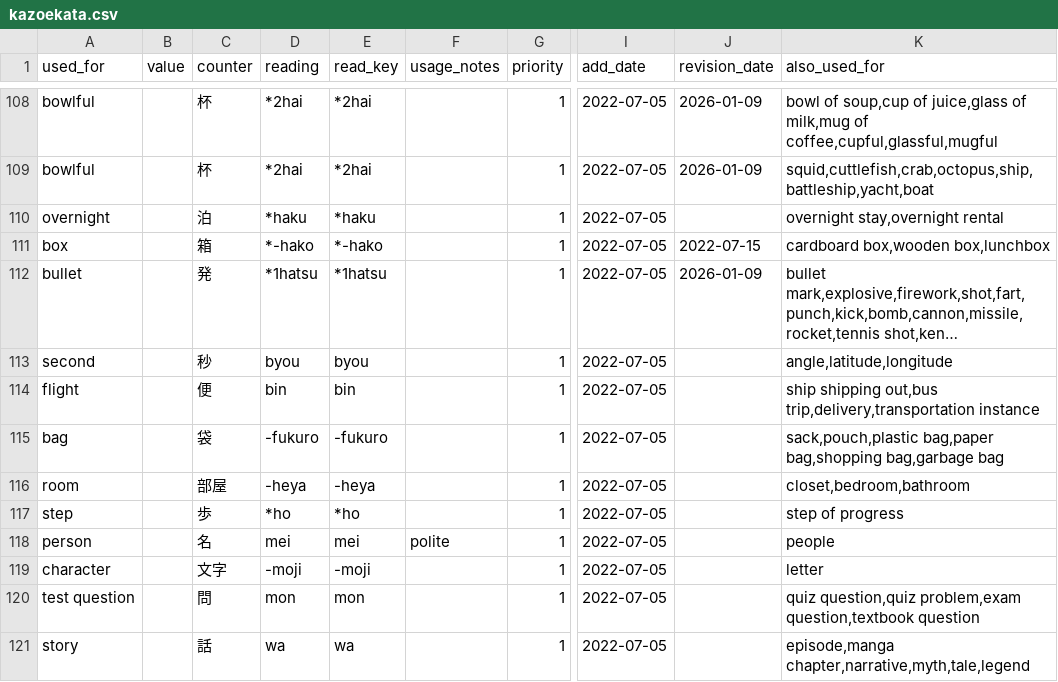
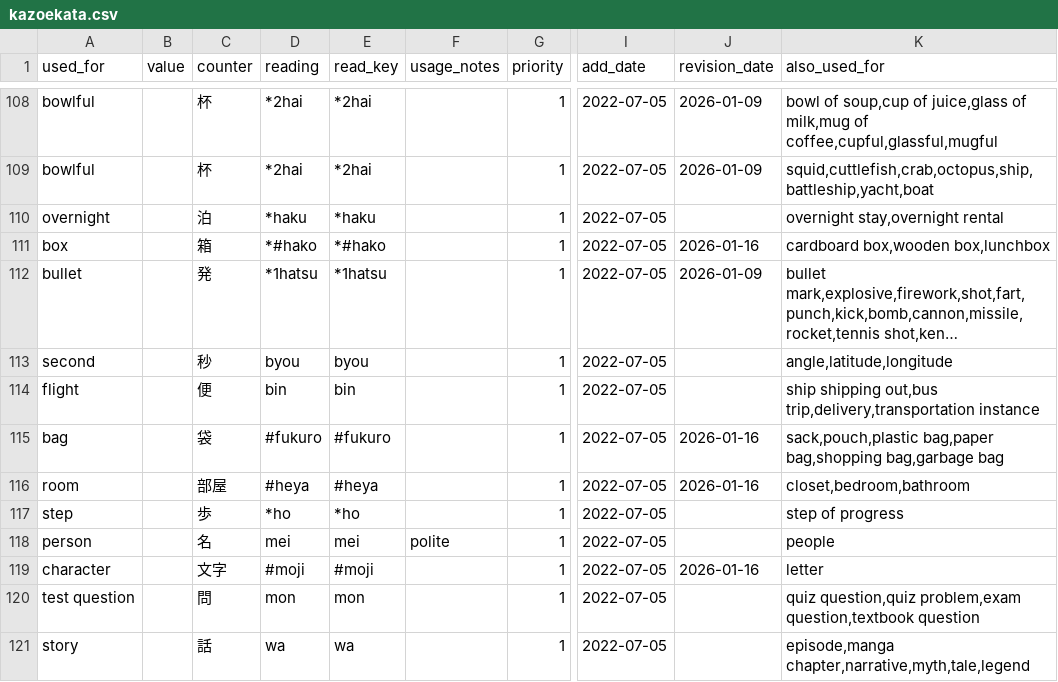
Before and after one commit to kingi89/kazoekata, a CSV file: kazoekata.csv, drawn as a sheet; only a part is shown, gaps mark what is left out; long unchanged cells end in …; the diff covers the shown part only; the diff names each change by its address in the sheet, - before the commit and + after, or states it on an @@ line.

Commit message:
use explicit 3-wago for certain counters

```diff
--- a/kazoekata.csv
+++ b/kazoekata.csv
-D111 (reading): *-hako
+D111 (reading): *#hako
-E111 (read_key): *-hako
+E111 (read_key): *#hako
-J111 (revision_date): 2022-07-15
+J111 (revision_date): 2026-01-16
-D115 (reading): -fukuro
+D115 (reading): #fukuro
-E115 (read_key): -fukuro
+E115 (read_key): #fukuro
-J115:J116 (revision_date): (empty)
+J115:J116 (revision_date): 2026-01-16
-D116 (reading): -heya
+D116 (reading): #heya
-E116 (read_key): -heya
+E116 (read_key): #heya
-D119 (reading): -moji
+D119 (reading): #moji
-E119 (read_key): -moji
+E119 (read_key): #moji
-J119 (revision_date): (empty)
+J119 (revision_date): 2026-01-16
```
Also changed, not shown: 42 edited cells elsewhere in this file.
